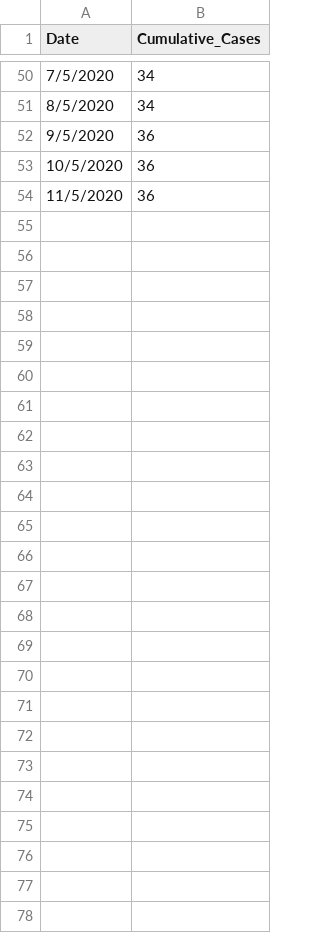
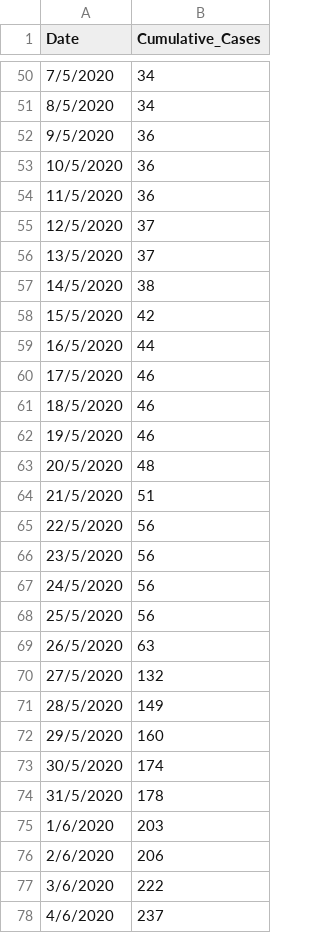
Before and after one commit to admojj/COVID-ZIMBABWE, a CSV file: Data/Zimbabwe/Cumulative_Cases.csv, drawn as a sheet; only a part is shown, gaps mark what is left out; the diff names each change by its address in the sheet, - before the commit and + after, or states it on an @@ line.

```diff
--- a/Data/Zimbabwe/Cumulative_Cases.csv
+++ b/Data/Zimbabwe/Cumulative_Cases.csv
+row 55: 12/5/2020 | 37
+row 56: 13/5/2020 | 37
+row 57: 14/5/2020 | 38
+row 58: 15/5/2020 | 42
+row 59: 16/5/2020 | 44
+row 60: 17/5/2020 | 46
+row 61: 18/5/2020 | 46
+row 62: 19/5/2020 | 46
+row 63: 20/5/2020 | 48
+row 64: 21/5/2020 | 51
+row 65: 22/5/2020 | 56
+row 66: 23/5/2020 | 56
+row 67: 24/5/2020 | 56
+row 68: 25/5/2020 | 56
+row 69: 26/5/2020 | 63
+row 70: 27/5/2020 | 132
+row 71: 28/5/2020 | 149
+row 72: 29/5/2020 | 160
+row 73: 30/5/2020 | 174
+row 74: 31/5/2020 | 178
+row 75: 1/6/2020 | 203
+row 76: 2/6/2020 | 206
+row 77: 3/6/2020 | 222
+row 78: 4/6/2020 | 237
```
Also changed, not shown: Data/Zimbabwe/Age_Gender_Covid.csv, Data/Zimbabwe/Cases_Travel_History.csv, 11 other files.
